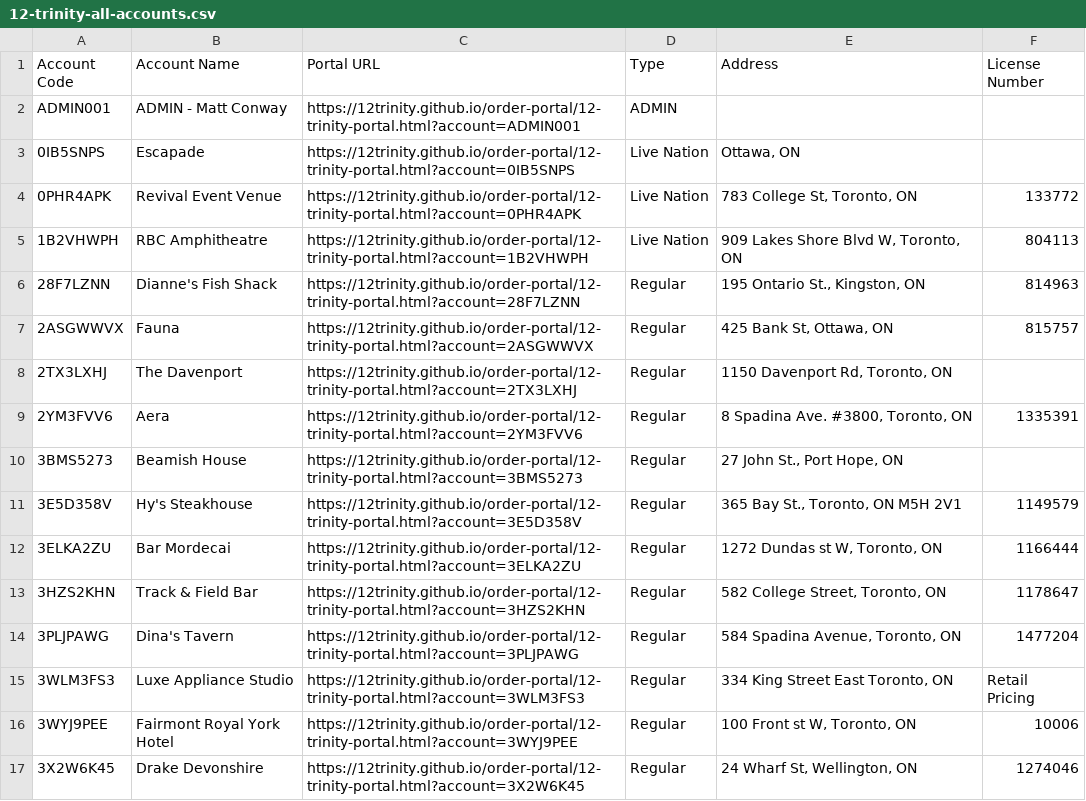
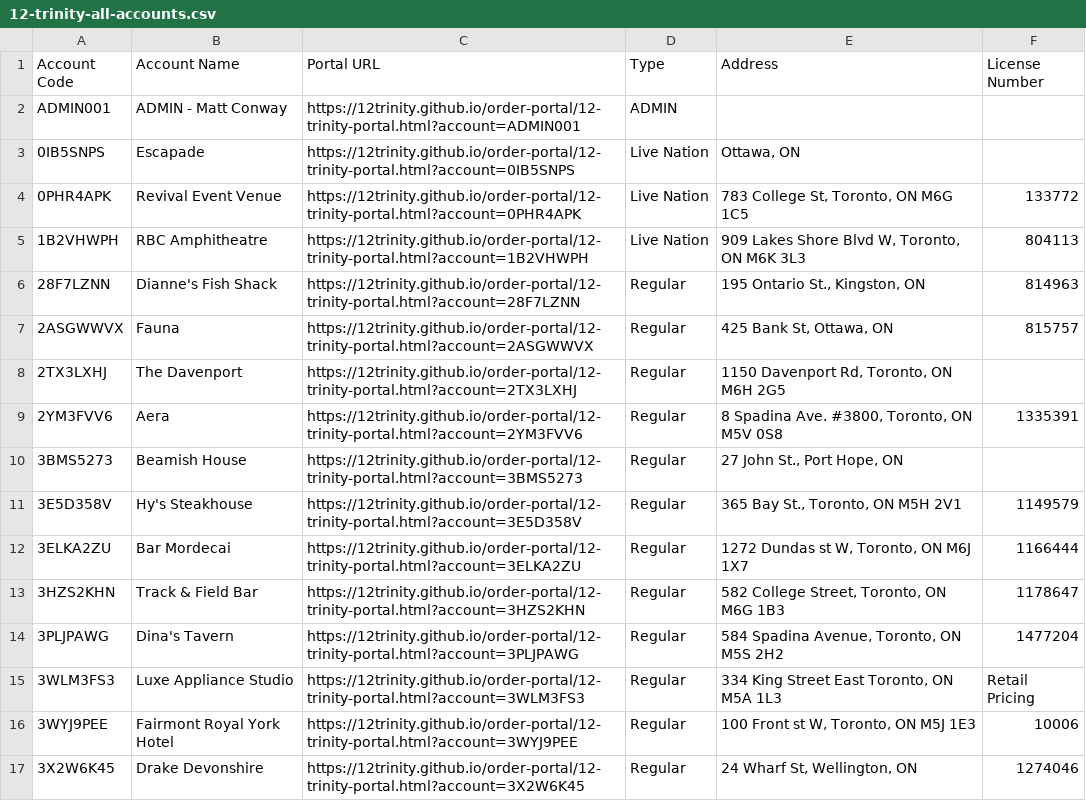
Before and after one commit to 12Trinity/order-portal, a CSV file: 12-trinity-all-accounts.csv, drawn as a sheet; only a part is shown; the diff covers the shown part only.

```diff
--- a/12-trinity-all-accounts.csv
+++ b/12-trinity-all-accounts.csv
@@ -3,15 +3,15 @@ ADMIN001,ADMIN - Matt Conway,https://12trinity.github.io/order-portal/12-trinity
 0IB5SNPS,Escapade,https://12trinity.github.io/order-portal/12-trinity-portal.html?account=0IB5SNPS,Live Nation,"Ottawa, ON",
-0PHR4APK,Revival Event Venue,https://12trinity.github.io/order-portal/12-trinity-portal.html?account=0PHR4APK,Live Nation,"783 College St, Toronto, ON",133772
-1B2VHWPH,RBC Amphitheatre,https://12trinity.github.io/order-portal/12-trinity-portal.html?account=1B2VHWPH,Live Nation,"909 Lakes Shore Blvd W, Toronto, ON",804113
+0PHR4APK,Revival Event Venue,https://12trinity.github.io/order-portal/12-trinity-portal.html?account=0PHR4APK,Live Nation,"783 College St, Toronto, ON  M6G 1C5",133772
+1B2VHWPH,RBC Amphitheatre,https://12trinity.github.io/order-portal/12-trinity-portal.html?account=1B2VHWPH,Live Nation,"909 Lakes Shore Blvd W, Toronto, ON  M6K 3L3",804113
 28F7LZNN,Dianne's Fish Shack,https://12trinity.github.io/order-portal/12-trinity-portal.html?account=28F7LZNN,Regular,"195 Ontario St., Kingston, ON",814963
 2ASGWWVX,Fauna,https://12trinity.github.io/order-portal/12-trinity-portal.html?account=2ASGWWVX,Regular,"425 Bank St, Ottawa, ON",815757
-2TX3LXHJ,The Davenport,https://12trinity.github.io/order-portal/12-trinity-portal.html?account=2TX3LXHJ,Regular,"1150 Davenport Rd, Toronto, ON",
-2YM3FVV6,Aera,https://12trinity.github.io/order-portal/12-trinity-portal.html?account=2YM3FVV6,Regular,"8 Spadina Ave. #3800, Toronto, ON",1335391
+2TX3LXHJ,The Davenport,https://12trinity.github.io/order-portal/12-trinity-portal.html?account=2TX3LXHJ,Regular,"1150 Davenport Rd, Toronto, ON  M6H 2G5",
+2YM3FVV6,Aera,https://12trinity.github.io/order-portal/12-trinity-portal.html?account=2YM3FVV6,Regular,"8 Spadina Ave. #3800, Toronto, ON  M5V 0S8",1335391
 3BMS5273,Beamish House,https://12trinity.github.io/order-portal/12-trinity-portal.html?account=3BMS5273,Regular,"27 John St., Port Hope, ON",
 3E5D358V,Hy's Steakhouse,https://12trinity.github.io/order-portal/12-trinity-portal.html?account=3E5D358V,Regular,"365 Bay St., Toronto, ON M5H 2V1",1149579
-3ELKA2ZU,Bar Mordecai,https://12trinity.github.io/order-portal/12-trinity-portal.html?account=3ELKA2ZU,Regular,"1272 Dundas st W, Toronto, ON",1166444
-3HZS2KHN,Track & Field Bar,https://12trinity.github.io/order-portal/12-trinity-portal.html?account=3HZS2KHN,Regular,"582 College Street, Toronto, ON",1178647
-3PLJPAWG,Dina's Tavern,https://12trinity.github.io/order-portal/12-trinity-portal.html?account=3PLJPAWG,Regular,"584 Spadina Avenue, Toronto, ON",1477204
-3WLM3FS3,Luxe Appliance Studio,https://12trinity.github.io/order-portal/12-trinity-portal.html?account=3WLM3FS3,Regular,"334 King Street East Toronto, ON",Retail Pricing
-3WYJ9PEE,Fairmont Royal York Hotel,https://12trinity.github.io/order-portal/12-trinity-portal.html?account=3WYJ9PEE,Regular,"100 Front st W, Toronto, ON",10006
+3ELKA2ZU,Bar Mordecai,https://12trinity.github.io/order-portal/12-trinity-portal.html?account=3ELKA2ZU,Regular,"1272 Dundas st W, Toronto, ON  M6J 1X7",1166444
+3HZS2KHN,Track & Field Bar,https://12trinity.github.io/order-portal/12-trinity-portal.html?account=3HZS2KHN,Regular,"582 College Street, Toronto, ON  M6G 1B3",1178647
+3PLJPAWG,Dina's Tavern,https://12trinity.github.io/order-portal/12-trinity-portal.html?account=3PLJPAWG,Regular,"584 Spadina Avenue, Toronto, ON  M5S 2H2",1477204
+3WLM3FS3,Luxe Appliance Studio,https://12trinity.github.io/order-portal/12-trinity-portal.html?account=3WLM3FS3,Regular,"334 King Street East Toronto, ON  M5A 1L3",Retail Pricing
+3WYJ9PEE,Fairmont Royal York Hotel,https://12trinity.github.io/order-portal/12-trinity-portal.html?account=3WYJ9PEE,Regular,"100 Front st W, Toronto, ON  M5J 1E3",10006
 3X2W6K45,Drake Devonshire,https://12trinity.github.io/order-portal/12-trinity-portal.html?account=3X2W6K45,Regular,"24 Wharf St, Wellington, ON",1274046
```
Also changed, not shown: 110 edited cells elsewhere in this file.
